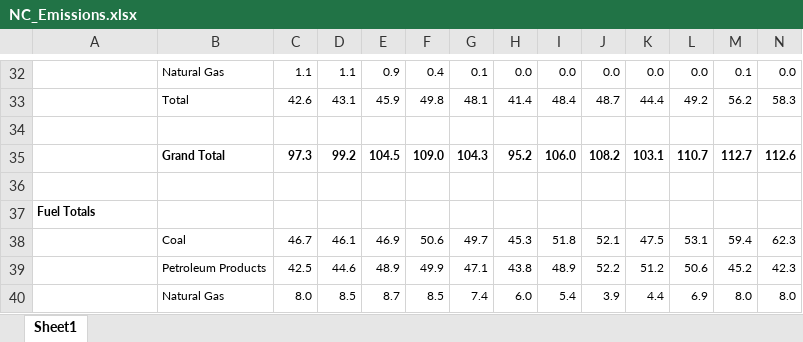
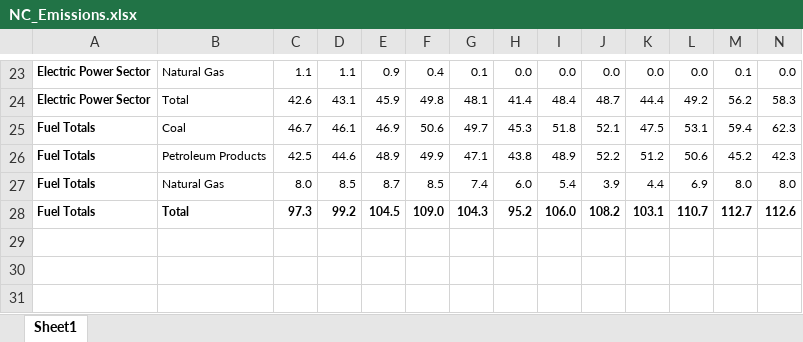
Before and after one commit to yangeline/YangMartinezAlvarezPang, an Excel workbook: Data/Raw Data/NC_Emissions.xlsx, sheet Sheet1, drawn as a sheet; only a part is shown, gaps mark what is left out; values as stored, in another font and other column widths than the file's, no borders; removed rows and columns are numbered as before the commit, all else as after; rows hold the shown columns only; the diff covers the shown part only; the diff names each change by its address in the sheet, - before the commit and + after, or states it on an @@ line.

Commit message:
Graphing Emission by GDP - State

```diff
--- a/Data/Raw Data/NC_Emissions.xlsx (sheet Sheet1)
+++ b/Data/Raw Data/NC_Emissions.xlsx (sheet Sheet1)
-A23:A24: (empty)
+A23:A24: Electric Power Sector
-row 34: (empty)
-row 35:  | Grand Total | 97.3 | 99.2 | 104.5 | 109.0 | 104.3 | 95.2 | 106.0 | 108.2 | 103.1 | 110.7 | 112.7 | 112.6
-row 36: (empty)
-row 37: Fuel Totals
-A25:A27: (empty)
+A25:A27: Fuel Totals
+row 28: Fuel Totals | Total | 97.3 | 99.2 | 104.5 | 109.0 | 104.3 | 95.2 | 106.0 | 108.2 | 103.1 | 110.7 | 112.7 | 112.6
```
Also changed, not shown: 9 removed rows and 20 edited cells elsewhere in this sheet, 7 other files.
